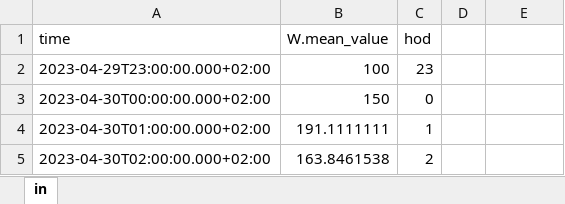
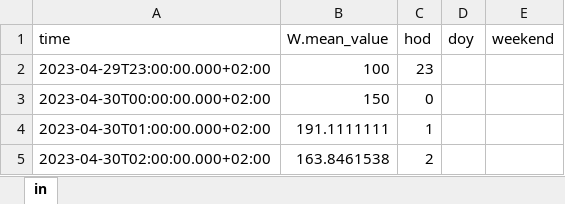
Before and after one commit to hancse/wolfheze, an Excel workbook: Machine_learning/Electricity_demand_prediction/Data_electricity/Hourly_Active_power_04_11_23.xlsx, sheet in, drawn as a sheet; only a part is shown; values as stored, in another font and other column widths than the file's, no borders; the diff names each change by its address in the sheet, - before the commit and + after, or states it on an @@ line.

Commit message:
Added 24 hour prediction

```diff
--- a/Machine_learning/Electricity_demand_prediction/Data_electricity/Hourly_Active_power_04_11_23.xlsx (sheet in)
+++ b/Machine_learning/Electricity_demand_prediction/Data_electricity/Hourly_Active_power_04_11_23.xlsx (sheet in)
-D1: (empty)
+D1: doy
-E1: (empty)
+E1: weekend
```
Also changed, not shown: 8 other files.
